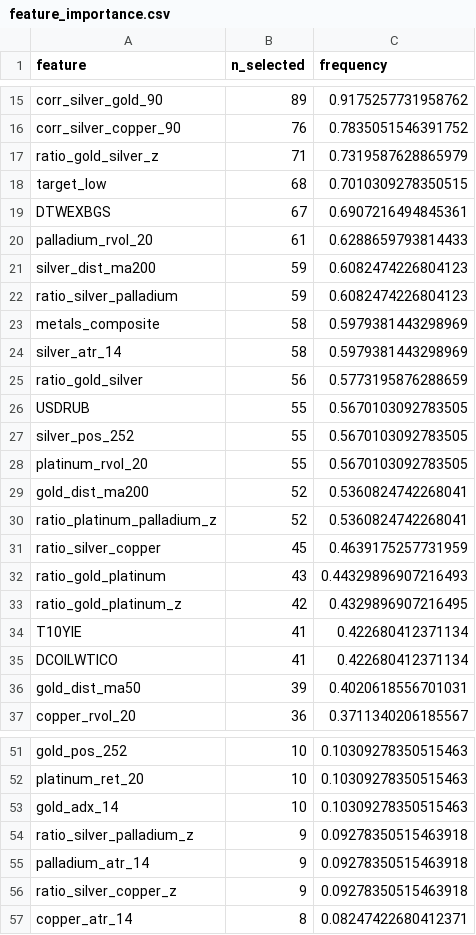
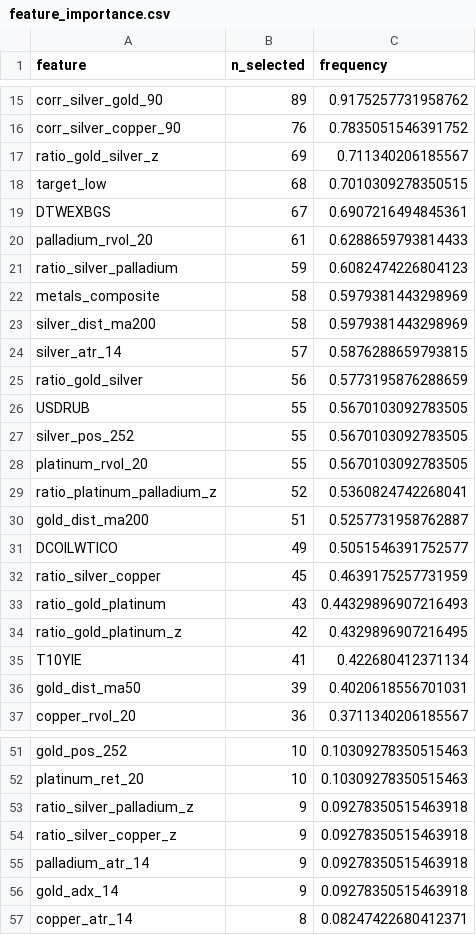
Before and after one commit to Timofey03/silver_trading_assistant, a CSV file: baseline_outputs_multiasset/e3b_adaptive/feature_importance.csv, drawn as a sheet; only a part is shown, gaps mark what is left out; the diff covers the shown part only.

```diff
--- a/baseline_outputs_multiasset/e3b_adaptive/feature_importance.csv
+++ b/baseline_outputs_multiasset/e3b_adaptive/feature_importance.csv
@@ -16,3 +16,3 @@ corr_silver_gold_90,89,0.9175257731958762
 corr_silver_copper_90,76,0.7835051546391752
-ratio_gold_silver_z,71,0.7319587628865979
+ratio_gold_silver_z,69,0.711340206185567
 target_low,68,0.7010309278350515
@@ -20,6 +20,6 @@ DTWEXBGS,67,0.6907216494845361
 palladium_rvol_20,61,0.6288659793814433
-silver_dist_ma200,59,0.6082474226804123
 ratio_silver_palladium,59,0.6082474226804123
 metals_composite,58,0.5979381443298969
-silver_atr_14,58,0.5979381443298969
+silver_dist_ma200,58,0.5979381443298969
+silver_atr_14,57,0.5876288659793815
 ratio_gold_silver,56,0.5773195876288659
@@ -28,4 +28,5 @@ silver_pos_252,55,0.5670103092783505
 platinum_rvol_20,55,0.5670103092783505
-gold_dist_ma200,52,0.5360824742268041
 ratio_platinum_palladium_z,52,0.5360824742268041
+gold_dist_ma200,51,0.5257731958762887
+DCOILWTICO,49,0.5051546391752577
 ratio_silver_copper,45,0.4639175257731959
@@ -34,3 +35,2 @@ ratio_gold_platinum_z,42,0.4329896907216495
 T10YIE,41,0.422680412371134
-DCOILWTICO,41,0.422680412371134
 gold_dist_ma50,39,0.4020618556701031
@@ -52,6 +52,6 @@ gold_pos_252,10,0.10309278350515463
 platinum_ret_20,10,0.10309278350515463
-gold_adx_14,10,0.10309278350515463
 ratio_silver_palladium_z,9,0.09278350515463918
+ratio_silver_copper_z,9,0.09278350515463918
 palladium_atr_14,9,0.09278350515463918
-ratio_silver_copper_z,9,0.09278350515463918
+gold_adx_14,9,0.09278350515463918
 copper_atr_14,8,0.08247422680412371
```
Also changed, not shown: 1 added row and 1 removed row elsewhere in this file, baseline_outputs_multiasset/e3b_adaptive/trades.csv, daily_reports/e3b/training/2026-09-16/trades.csv, 15 other files.
